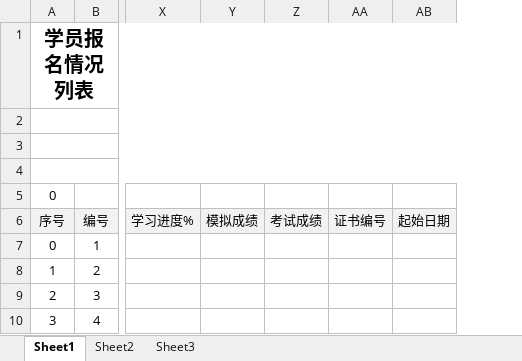
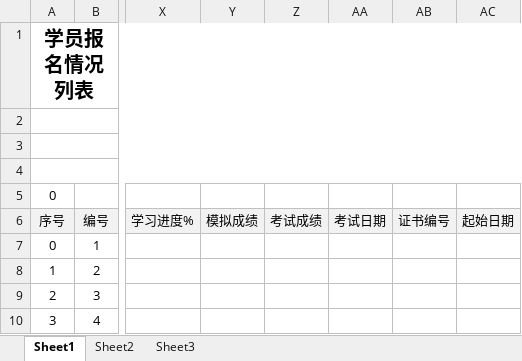
Before and after one commit to albertliu/elearningBackend, an Excel workbook: output/output_getStudentCourseList.xlsx, sheet Sheet1, drawn as a sheet; only a part is shown, gaps mark what is left out; values as stored, in another font and other column widths than the file's, no borders; the diff names each change by its address in the sheet, - before the commit and + after, or states it on an @@ line.

Commit message:
studentCourseList download with examDate

```diff
--- a/output/output_getStudentCourseList.xlsx (sheet Sheet1)
+++ b/output/output_getStudentCourseList.xlsx (sheet Sheet1)
+column AA, row 6: 考试日期
```
Also changed, not shown: 1 other file.
